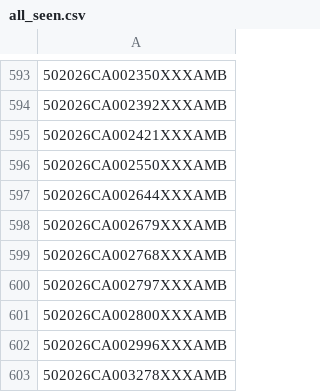
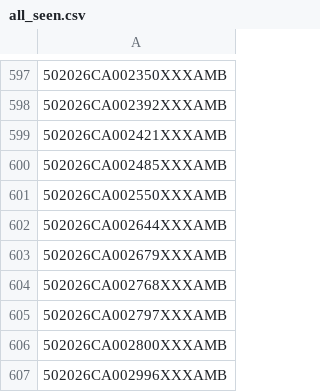
Before and after one commit to figlesias7/realforeclose-palmbeach, a CSV file: data/all_seen.csv, drawn as a sheet; only a part is shown, gaps mark what is left out; the shorter side is filled out with more unchanged rows; the diff covers the shown part only; the diff names each change by its address in the sheet, - before the commit and + after, or states it on an @@ line.

```diff
--- a/data/all_seen.csv
+++ b/data/all_seen.csv
+row 600: 502026CA002485XXXAMB
```
Also changed, not shown: 6 added rows elsewhere in this file, data/event_log.csv, 3 other files.
